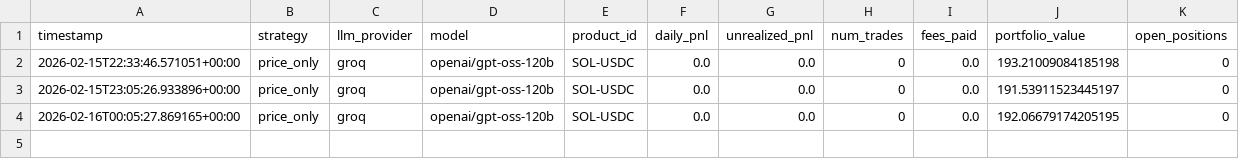
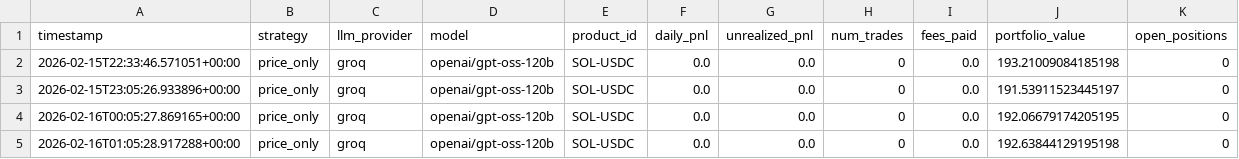
Before and after one commit to jalemieux/trading_agent, a CSV file: runs/performance.csv, drawn as a sheet.

Commit message:
run-data: price_only/groq/openai/gpt-oss-120b

```diff
--- a/runs/performance.csv
+++ b/runs/performance.csv
@@ -4 +4,2 @@ timestamp,strategy,llm_provider,model,product_id,daily_pnl,unrealized_pnl,num_tr
 2026-02-16T00:05:27.869165+00:00,price_only,groq,openai/gpt-oss-120b,SOL-USDC,0.0,0.0,0,0.0,192.06679174205195,0
+2026-02-16T01:05:28.917288+00:00,price_only,groq,openai/gpt-oss-120b,SOL-USDC,0.0,0.0,0,0.0,192.63844129195198,0
```
